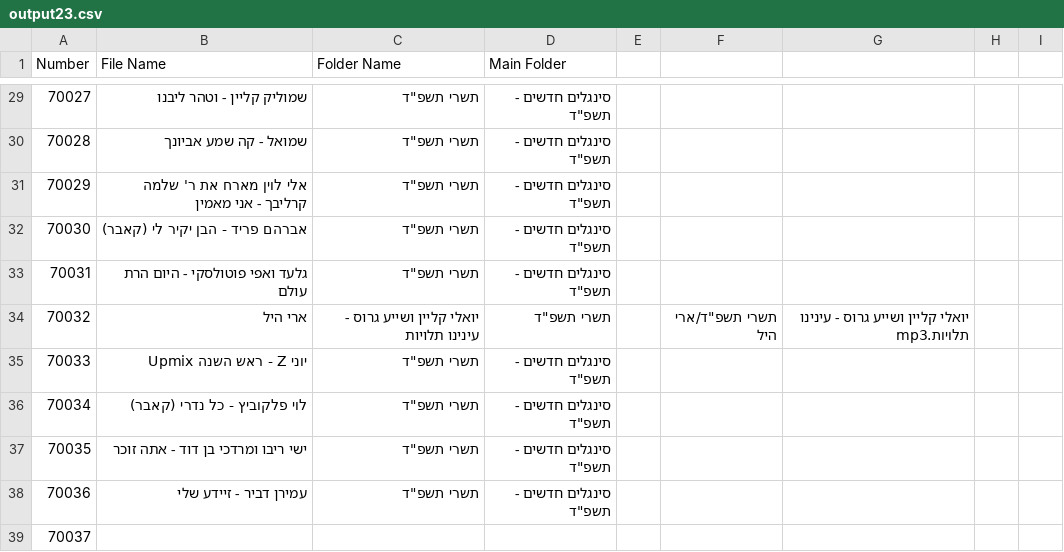
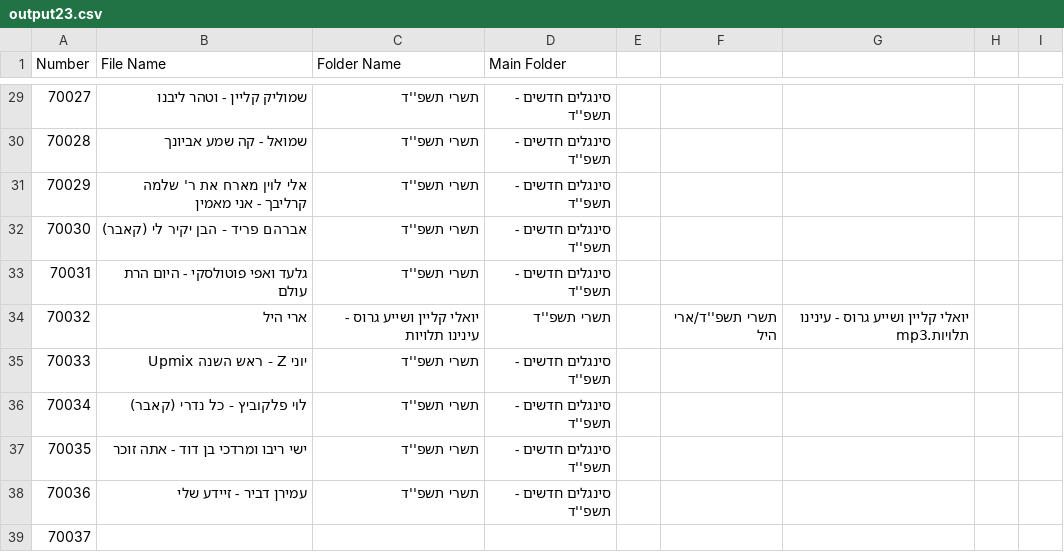
Before and after one commit to NHLOCAL/shir-bot, a CSV file: site/output23.csv, drawn as a sheet; only a part is shown, gaps mark what is left out; the diff covers the shown part only.

```diff
--- a/site/output23.csv
+++ b/site/output23.csv
@@ -29,11 +29,11 @@ Number,File Name,Folder Name,Main Folder
-70027,שמוליק קליין - וטהר ליבנו,"תשרי תשפ""ד","סינגלים חדשים - תשפ""ד"
-70028,שמואל - קה שמע אביונך,"תשרי תשפ""ד","סינגלים חדשים - תשפ""ד"
-70029,אלי לוין מארח את ר' שלמה קרליבך - אני מאמין,"תשרי תשפ""ד","סינגלים חדשים - תשפ""ד"
-70030,אברהם פריד - הבן יקיר לי (קאבר),"תשרי תשפ""ד","סינגלים חדשים - תשפ""ד"
-70031,גלעד ואפי פוטולסקי - היום הרת עולם,"תשרי תשפ""ד","סינגלים חדשים - תשפ""ד"
-70032,ארי היל, יואלי קליין ושייע גרוס - עינינו תלויות,"תשרי תשפ""ד",,"תשרי תשפ""ד/ארי היל", יואלי קליין ושייע גרוס - עינינו תלויות.mp3,,
-70033,יוני Z - ראש השנה Upmix,"תשרי תשפ""ד","סינגלים חדשים - תשפ""ד"
-70034,לוי פלקוביץ - כל נדרי (קאבר),"תשרי תשפ""ד","סינגלים חדשים - תשפ""ד"
-70035,ישי ריבו ומרדכי בן דוד - אתה זוכר,"תשרי תשפ""ד","סינגלים חדשים - תשפ""ד"
-70036,עמירן דביר - זיידע שלי,"תשרי תשפ""ד","סינגלים חדשים - תשפ""ד"
+70027,שמוליק קליין - וטהר ליבנו,"תשרי תשפ''ד","סינגלים חדשים - תשפ''ד"
+70028,שמואל - קה שמע אביונך,"תשרי תשפ''ד","סינגלים חדשים - תשפ''ד"
+70029,אלי לוין מארח את ר' שלמה קרליבך - אני מאמין,"תשרי תשפ''ד","סינגלים חדשים - תשפ''ד"
+70030,אברהם פריד - הבן יקיר לי (קאבר),"תשרי תשפ''ד","סינגלים חדשים - תשפ''ד"
+70031,גלעד ואפי פוטולסקי - היום הרת עולם,"תשרי תשפ''ד","סינגלים חדשים - תשפ''ד"
+70032,ארי היל, יואלי קליין ושייע גרוס - עינינו תלויות,"תשרי תשפ''ד",,"תשרי תשפ''ד/ארי היל", יואלי קליין ושייע גרוס - עינינו תלויות.mp3,,
+70033,יוני Z - ראש השנה Upmix,"תשרי תשפ''ד","סינגלים חדשים - תשפ''ד"
+70034,לוי פלקוביץ - כל נדרי (קאבר),"תשרי תשפ''ד","סינגלים חדשים - תשפ''ד"
+70035,ישי ריבו ומרדכי בן דוד - אתה זוכר,"תשרי תשפ''ד","סינגלים חדשים - תשפ''ד"
+70036,עמירן דביר - זיידע שלי,"תשרי תשפ''ד","סינגלים חדשים - תשפ''ד"
 70037
```
Also changed, not shown: 54 edited cells elsewhere in this file.
